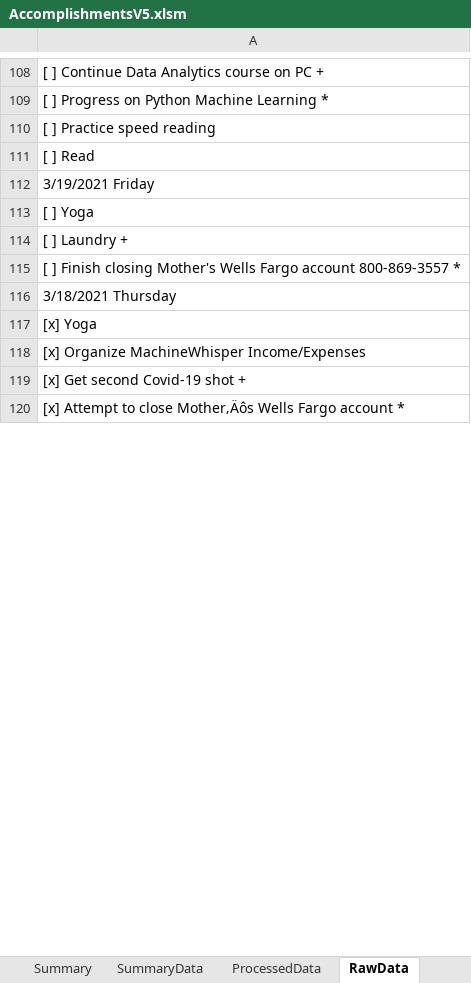
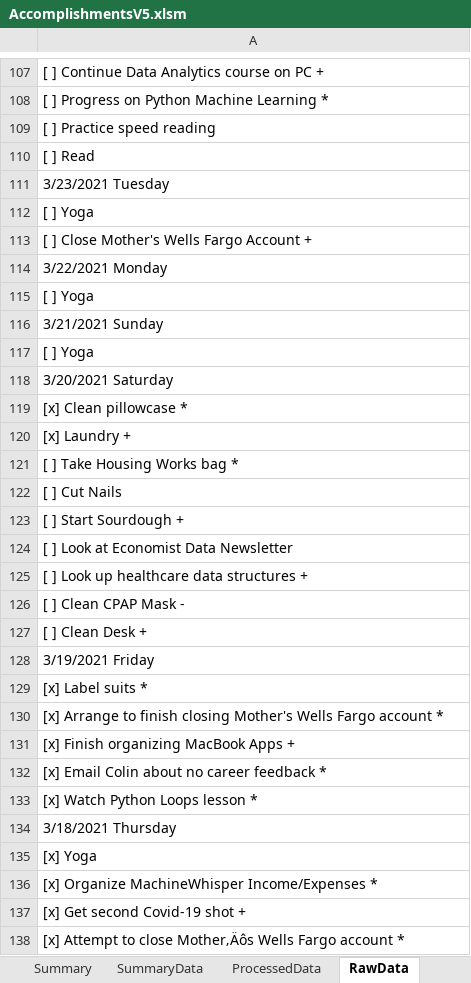
Before and after one commit to vflopez77/Accomplishments, an Excel workbook: AccomplishmentsV5.xlsm, sheet RawData, drawn as a sheet; only a part is shown, gaps mark what is left out; values as stored, in another font and other column widths than the file's, no borders; addresses are those after the commit; the diff covers the shown part only; the diff names each change by its address in the sheet, - before the commit and + after, or states it on an @@ line.

```diff
--- a/AccomplishmentsV5.xlsm (sheet RawData)
+++ b/AccomplishmentsV5.xlsm (sheet RawData)
+row 111: 3/23/2021 Tuesday
+row 112: [ ] Yoga
+row 113: [ ] Close Mother's Wells Fargo Account +
+row 114: 3/22/2021 Monday
+row 115: [ ] Yoga
+row 116: 3/21/2021 Sunday
+row 117: [ ] Yoga
+row 118: 3/20/2021 Saturday
+row 119: [x] Clean pillowcase *
+row 120: [x] Laundry +
+row 121: [ ] Take Housing Works bag *
+row 122: [ ] Cut Nails
+row 123: [ ] Start Sourdough +
-row 130: [ ] Look at Economist Data Newsletter
+row 124: [ ] Look at Economist Data Newsletter
+row 125: [ ] Look up healthcare data structures +
-row 127: [ ] Clean CPAP Mask -
+row 126: [ ] Clean CPAP Mask -
+row 127: [ ] Clean Desk +
-A129: [ ] Yoga
+A129: [x] Label suits *
-A130: [ ] Laundry +
+A130: [x] Arrange to finish closing Mother's Wells Fargo account *
-A131: [ ] Finish closing Mother's Wells Fargo account 800-869-3557 *
+A131: [x] Finish organizing MacBook Apps +
+row 132: [x] Email Colin about no career feedback *
+row 133: [x] Watch Python Loops lesson *
-A136: [x] Organize MachineWhisper Income/Expenses
+A136: [x] Organize MachineWhisper Income/Expenses *
```
Also changed, not shown: 3 removed rows and 6 edited cells elsewhere in this sheet, sheet ProcessedData, sheet Summary, sheet SummaryData, formulas that keep their value, charts or pictures, 2 other files.
